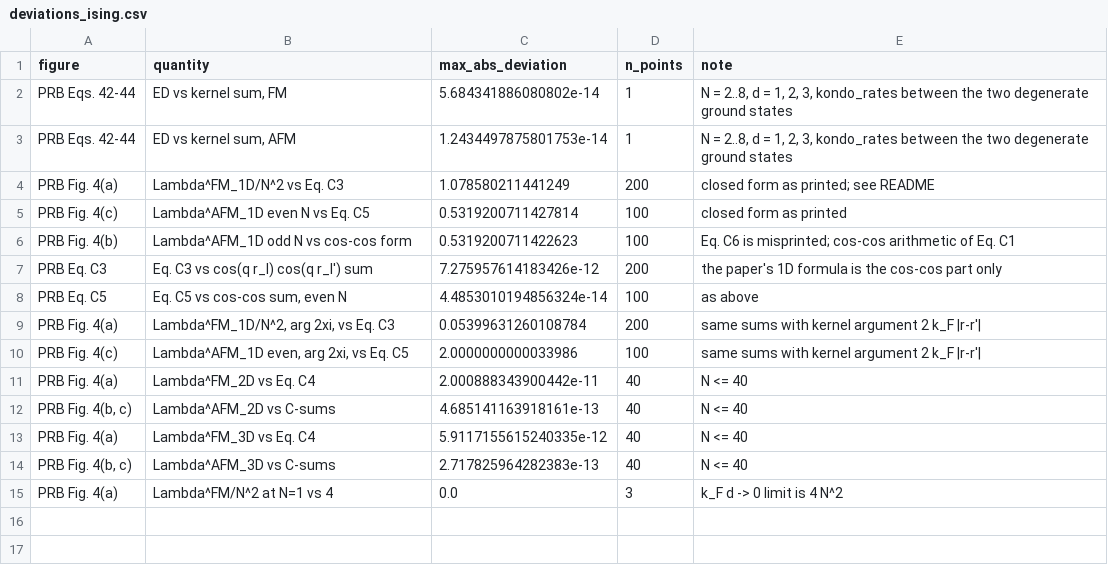
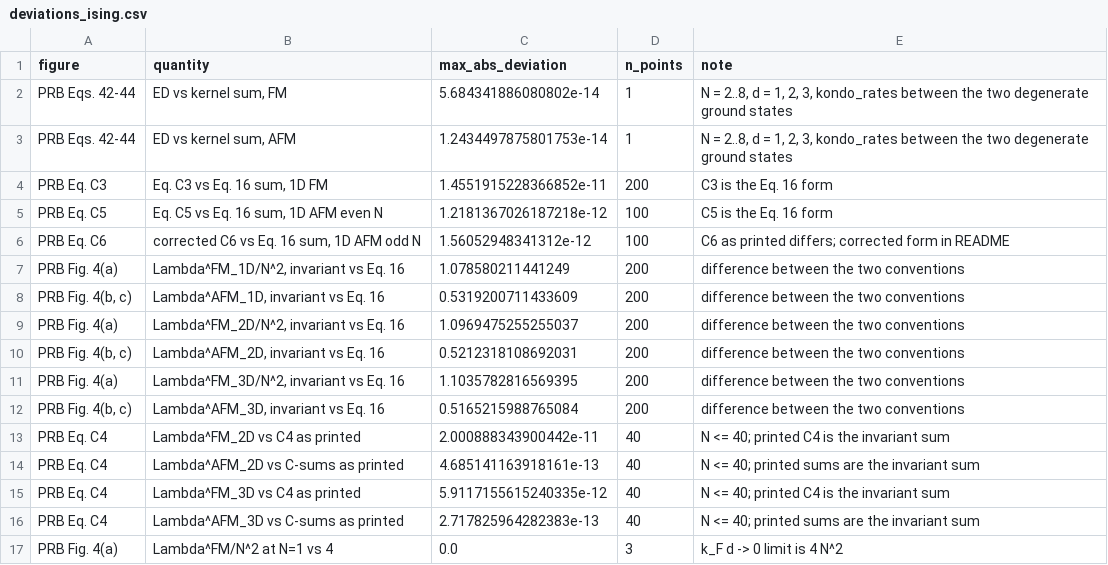
Before and after one commit to Mobo140/decoherence, a CSV file: experiments/results/r28/deviations_ising.csv, drawn as a sheet.

Commit message:
fix(r28): Fig. 4 is PRB Eq. 16 with sites at l d, not a doubled kernel argument
Digitising the printed figures shows that all curves of PRB Fig. 4 follow
Eq. 16 as printed (origin-dependent), and that the 2D/3D curves of
Fig. 2(b) are half of Eqs. 31-32. Replace the 2 k_F overlay by the Eq. 16
sum, check C3, C5 and a corrected C6 against it, and rewrite the README
accordingly.

```diff
--- a/experiments/results/r28/deviations_ising.csv
+++ b/experiments/results/r28/deviations_ising.csv
@@ -3,13 +3,15 @@ PRB Eqs. 42-44,"ED vs kernel sum, FM",5.684341886080802e-14,1,"N = 2..8, d = 1,
 PRB Eqs. 42-44,"ED vs kernel sum, AFM",1.2434497875801753e-14,1,"N = 2..8, d = 1, 2, 3, kondo_rates between the two degenerate ground states"
-PRB Fig. 4(a),Lambda^FM_1D/N^2 vs Eq. C3,1.078580211441249,200,closed form as printed; see README
-PRB Fig. 4(c),Lambda^AFM_1D even N vs Eq. C5,0.5319200711427814,100,closed form as printed
-PRB Fig. 4(b),Lambda^AFM_1D odd N vs cos-cos form,0.5319200711422623,100,Eq. C6 is misprinted; cos-cos arithmetic of Eq. C1
-PRB Eq. C3,Eq. C3 vs cos(q r_l) cos(q r_l') sum,7.275957614183426e-12,200,the paper's 1D formula is the cos-cos part only
-PRB Eq. C5,"Eq. C5 vs cos-cos sum, even N",4.4853010194856324e-14,100,as above
-PRB Fig. 4(a),"Lambda^FM_1D/N^2, arg 2xi, vs Eq. C3",0.05399631260108784,200,same sums with kernel argument 2 k_F |r-r'|
-PRB Fig. 4(c),"Lambda^AFM_1D even, arg 2xi, vs Eq. C5",2.0000000000033986,100,same sums with kernel argument 2 k_F |r-r'|
-PRB Fig. 4(a),Lambda^FM_2D vs Eq. C4,2.000888343900442e-11,40,N <= 40
-"PRB Fig. 4(b, c)",Lambda^AFM_2D vs C-sums,4.685141163918161e-13,40,N <= 40
-PRB Fig. 4(a),Lambda^FM_3D vs Eq. C4,5.9117155615240335e-12,40,N <= 40
-"PRB Fig. 4(b, c)",Lambda^AFM_3D vs C-sums,2.717825964282383e-13,40,N <= 40
+PRB Eq. C3,"Eq. C3 vs Eq. 16 sum, 1D FM",1.4551915228366852e-11,200,C3 is the Eq. 16 form
+PRB Eq. C5,"Eq. C5 vs Eq. 16 sum, 1D AFM even N",1.2181367026187218e-12,100,C5 is the Eq. 16 form
+PRB Eq. C6,"corrected C6 vs Eq. 16 sum, 1D AFM odd N",1.56052948341312e-12,100,C6 as printed differs; corrected form in README
+PRB Fig. 4(a),"Lambda^FM_1D/N^2, invariant vs Eq. 16",1.078580211441249,200,difference between the two conventions
+"PRB Fig. 4(b, c)","Lambda^AFM_1D, invariant vs Eq. 16",0.5319200711433609,200,difference between the two conventions
+PRB Fig. 4(a),"Lambda^FM_2D/N^2, invariant vs Eq. 16",1.0969475255255037,200,difference between the two conventions
+"PRB Fig. 4(b, c)","Lambda^AFM_2D, invariant vs Eq. 16",0.5212318108692031,200,difference between the two conventions
+PRB Fig. 4(a),"Lambda^FM_3D/N^2, invariant vs Eq. 16",1.1035782816569395,200,difference between the two conventions
+"PRB Fig. 4(b, c)","Lambda^AFM_3D, invariant vs Eq. 16",0.5165215988765084,200,difference between the two conventions
+PRB Eq. C4,Lambda^FM_2D vs C4 as printed,2.000888343900442e-11,40,N <= 40; printed C4 is the invariant sum
+PRB Eq. C4,Lambda^AFM_2D vs C-sums as printed,4.685141163918161e-13,40,N <= 40; printed sums are the invariant sum
+PRB Eq. C4,Lambda^FM_3D vs C4 as printed,5.9117155615240335e-12,40,N <= 40; printed C4 is the invariant sum
+PRB Eq. C4,Lambda^AFM_3D vs C-sums as printed,2.717825964282383e-13,40,N <= 40; printed sums are the invariant sum
 PRB Fig. 4(a),Lambda^FM/N^2 at N=1 vs 4,0.0,3,k_F d -> 0 limit is 4 N^2
```
Also changed, not shown: experiments/results/r28/r28_ising.csv, 6 other files.
